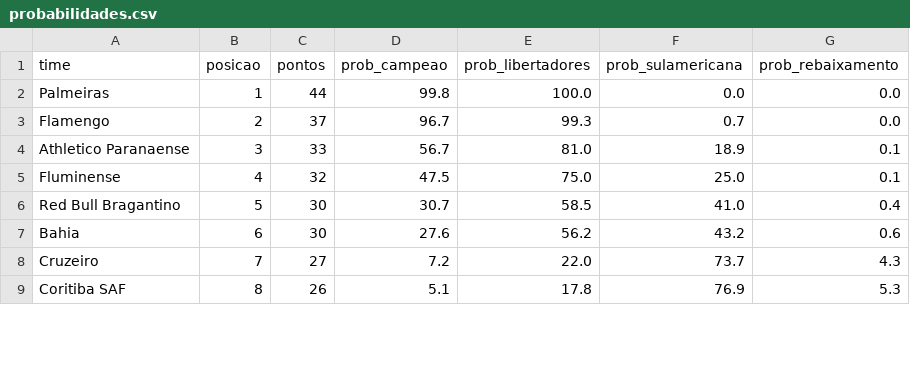
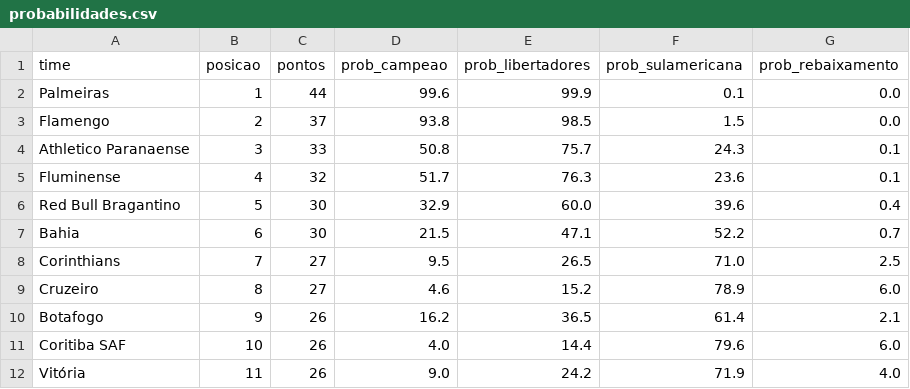
Before and after one commit to MayaraCAlmeida/brasileirao-2026-pipeline, a CSV file: probabilidades.csv, drawn as a sheet; only a part is shown; the diff covers the shown part only.

```diff
--- a/probabilidades.csv
+++ b/probabilidades.csv
@@ -1,9 +1,12 @@
 time,posicao,pontos,prob_campeao,prob_libertadores,prob_sulamericana,prob_rebaixamento
-Palmeiras,1,44,99.8,100.0,0.0,0.0
-Flamengo,2,37,96.7,99.3,0.7,0.0
-Athletico Paranaense,3,33,56.7,81.0,18.9,0.1
-Fluminense,4,32,47.5,75.0,25.0,0.1
-Red Bull Bragantino,5,30,30.7,58.5,41.0,0.4
-Bahia,6,30,27.6,56.2,43.2,0.6
-Cruzeiro,7,27,7.2,22.0,73.7,4.3
-Coritiba SAF,8,26,5.1,17.8,76.9,5.3
+Palmeiras,1,44,99.6,99.9,0.1,0.0
+Flamengo,2,37,93.8,98.5,1.5,0.0
+Athletico Paranaense,3,33,50.8,75.7,24.3,0.1
+Fluminense,4,32,51.7,76.3,23.6,0.1
+Red Bull Bragantino,5,30,32.9,60.0,39.6,0.4
+Bahia,6,30,21.5,47.1,52.2,0.7
+Corinthians,7,27,9.5,26.5,71.0,2.5
+Cruzeiro,8,27,4.6,15.2,78.9,6.0
+Botafogo,9,26,16.2,36.5,61.4,2.1
+Coritiba SAF,10,26,4.0,14.4,79.6,6.0
+Vitória,11,26,9.0,24.2,71.9,4.0
```
Also changed, not shown: 3 removed rows and 29 edited cells elsewhere in this file, 1 other file.
